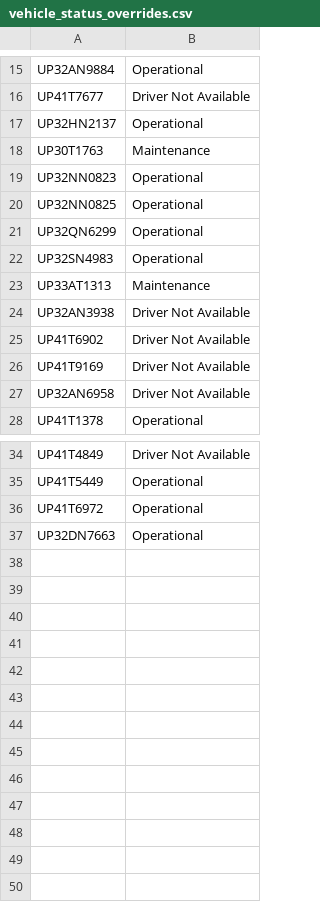
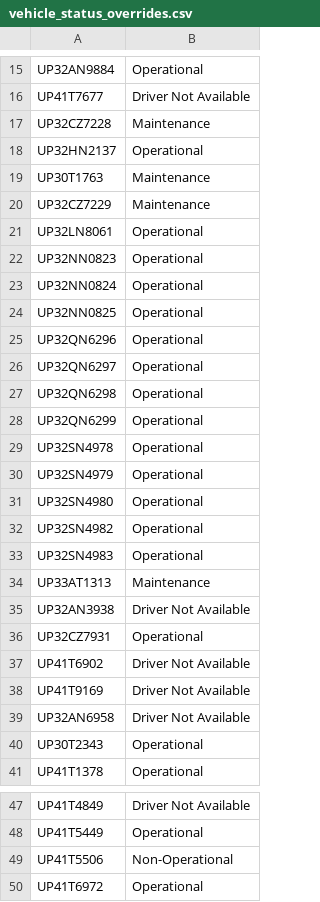
Before and after one commit to DeeAI-byte/TMS, a CSV file: local_data/vehicle_status_overrides.csv, drawn as a sheet; only a part is shown, gaps mark what is left out; the shorter side is filled out with more unchanged rows.

Commit message:
Update vehicle status overrides

```diff
--- a/local_data/vehicle_status_overrides.csv
+++ b/local_data/vehicle_status_overrides.csv
@@ -16,7 +16,18 @@ UP32AN9884,Operational
 UP41T7677,Driver Not Available
+UP32CZ7228,Maintenance
 UP32HN2137,Operational
 UP30T1763,Maintenance
+UP32CZ7229,Maintenance
+UP32LN8061,Operational
 UP32NN0823,Operational
+UP32NN0824,Operational
 UP32NN0825,Operational
+UP32QN6296,Operational
+UP32QN6297,Operational
+UP32QN6298,Operational
 UP32QN6299,Operational
+UP32SN4978,Operational
+UP32SN4979,Operational
+UP32SN4980,Operational
+UP32SN4982,Operational
 UP32SN4983,Operational
@@ -24,2 +35,3 @@ UP33AT1313,Maintenance
 UP32AN3938,Driver Not Available
+UP32CZ7931,Operational
 UP41T6902,Driver Not Available
@@ -27,2 +39,3 @@ UP41T9169,Driver Not Available
 UP32AN6958,Driver Not Available
+UP30T2343,Operational
 UP41T1378,Operational
@@ -35,2 +48,3 @@ UP41T4849,Driver Not Available
 UP41T5449,Operational
+UP41T5506,Non-Operational
 UP41T6972,Operational
```
